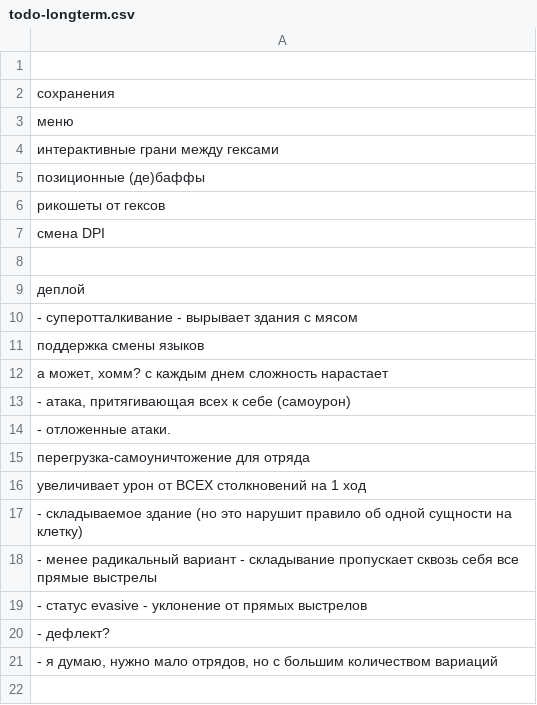
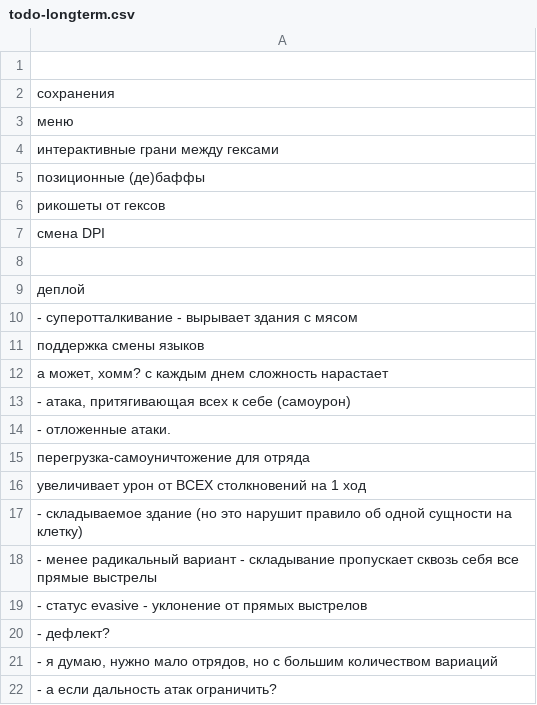
Before and after one commit to 80STH/NGTBS-3, a CSV file: docs/todo-longterm.csv, drawn as a sheet.

```diff
--- a/docs/todo-longterm.csv
+++ b/docs/todo-longterm.csv
@@ -21 +21,2 @@
 "- я думаю, нужно мало отрядов, но с большим количеством вариаций"
+- а если дальность атак ограничить?
```
Also changed, not shown: docs/todo.csv, 6 other files.
